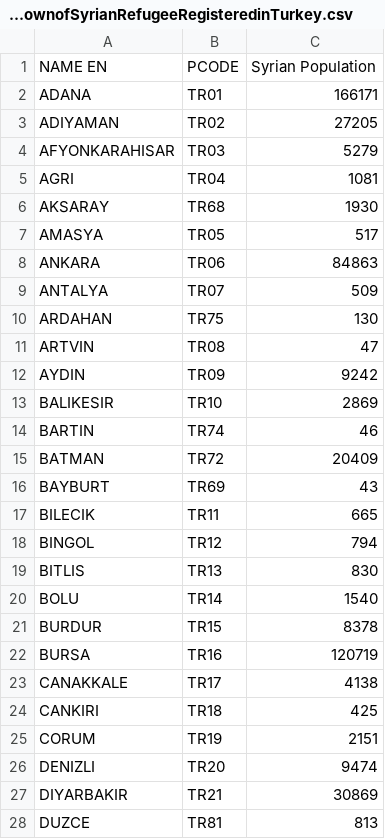
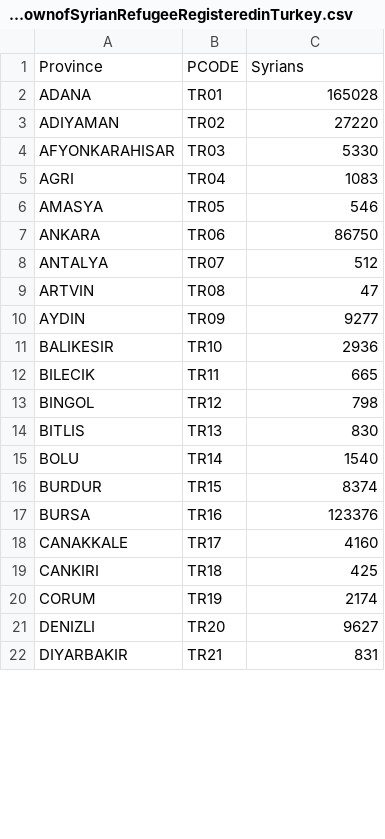
Before and after one commit to lombie/Data-for-Tools, a CSV file: Spreadsheets/ProvincialBreakdownofSyrianRefugeeRegisteredinTurkey.csv, drawn as a sheet; only a part is shown; the diff covers the shown part only.

Commit message:
Update ProvincialBreakdownofSyrianRefugeeRegisteredinTurkey.csv

```diff
--- a/Spreadsheets/ProvincialBreakdownofSyrianRefugeeRegisteredinTurkey.csv
+++ b/Spreadsheets/ProvincialBreakdownofSyrianRefugeeRegisteredinTurkey.csv
@@ -1,28 +1,22 @@
-NAME EN,PCODE,Syrian Population
-ADANA,TR01,166171
-ADIYAMAN,TR02,27205
-AFYONKARAHISAR,TR03,5279
-AGRI,TR04,1081
-AKSARAY,TR68,1930
-AMASYA,TR05,517
-ANKARA,TR06,84863
-ANTALYA,TR07,509
-ARDAHAN,TR75,130
+Province,PCODE,Syrians
+ADANA,TR01,165028
+ADIYAMAN,TR02,27220
+AFYONKARAHISAR,TR03,5330
+AGRI,TR04,1083
+AMASYA,TR05,546
+ANKARA,TR06,86750
+ANTALYA,TR07,512
 ARTVIN,TR08,47
-AYDIN,TR09,9242
-BALIKESIR,TR10,2869
-BARTIN,TR74,46
-BATMAN,TR72,20409
-BAYBURT,TR69,43
+AYDIN,TR09,9277
+BALIKESIR,TR10,2936
 BILECIK,TR11,665
-BINGOL,TR12,794
+BINGOL,TR12,798
 BITLIS,TR13,830
 BOLU,TR14,1540
-BURDUR,TR15,8378
-BURSA,TR16,120719
-CANAKKALE,TR17,4138
+BURDUR,TR15,8374
+BURSA,TR16,123376
+CANAKKALE,TR17,4160
 CANKIRI,TR18,425
-CORUM,TR19,2151
-DENIZLI,TR20,9474
-DIYARBAKIR,TR21,30869
-DUZCE,TR81,813
+CORUM,TR19,2174
+DENIZLI,TR20,9627
+DIYARBAKIR,TR21,831
```
Also changed, not shown: 13 added rows, 9 removed rows, 2 moved rows and 31 edited cells elsewhere in this file.
